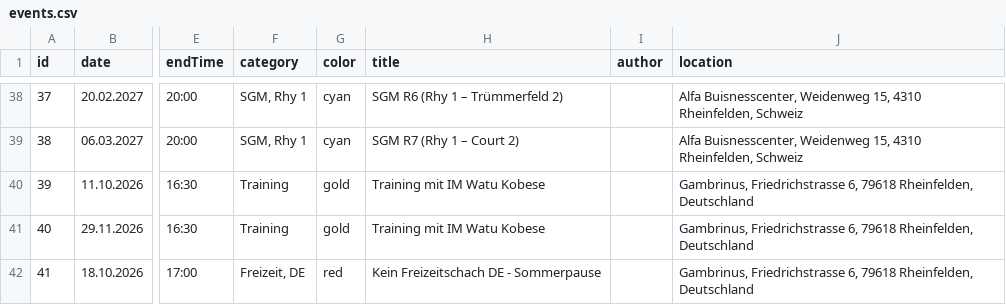
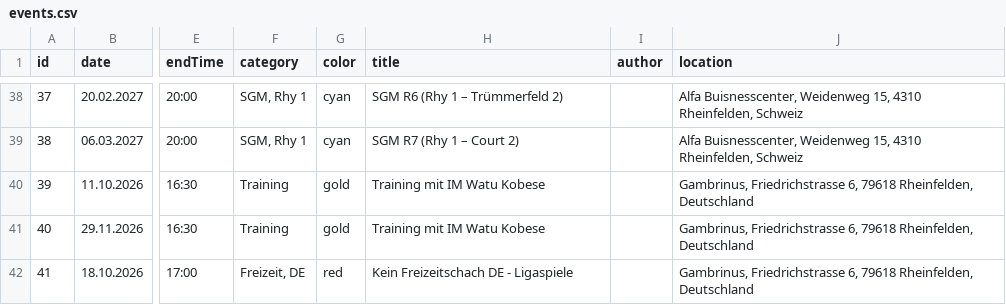
Before and after one commit to Schach-Rheinfelden/schach-rheinfelden.github.io, a CSV file: data/events.csv, drawn as a sheet; only a part is shown, gaps mark what is left out; the diff names each change by its address in the sheet, - before the commit and + after, or states it on an @@ line.

Commit message:
Auto-Update via Apps Script: data/events.csv

```diff
--- a/data/events.csv
+++ b/data/events.csv
-H42 (title): Kein Freizeitschach DE - Sommerpause
+H42 (title): Kein Freizeitschach DE - Ligaspiele
```
